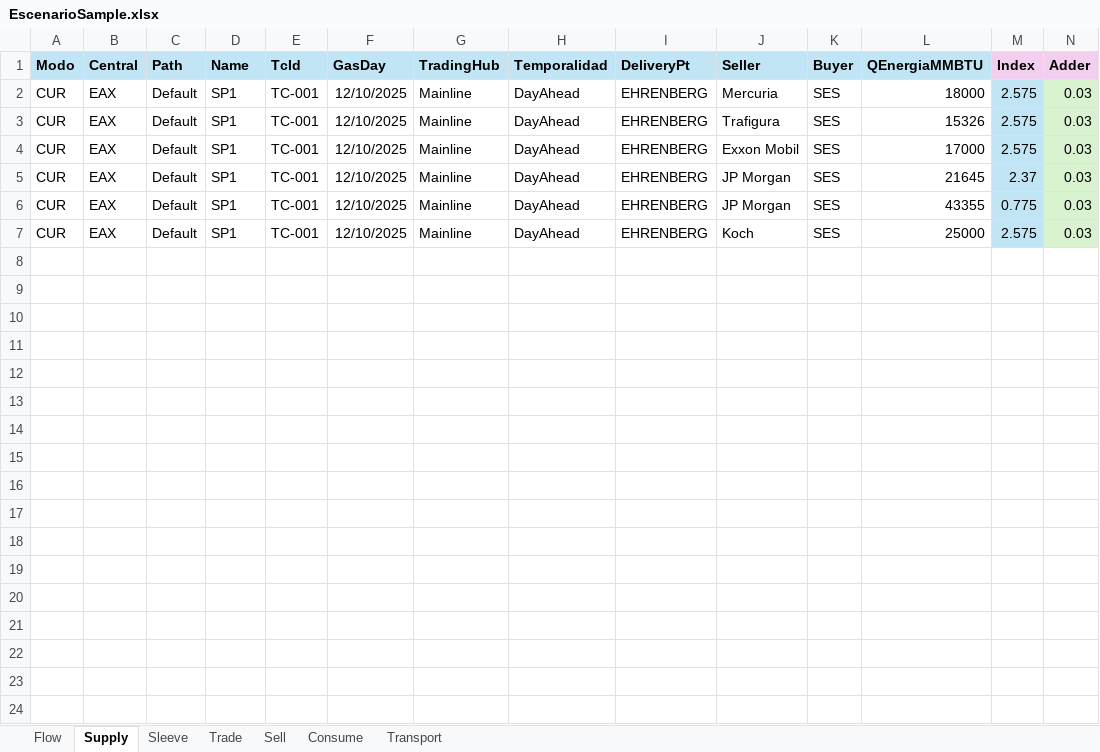
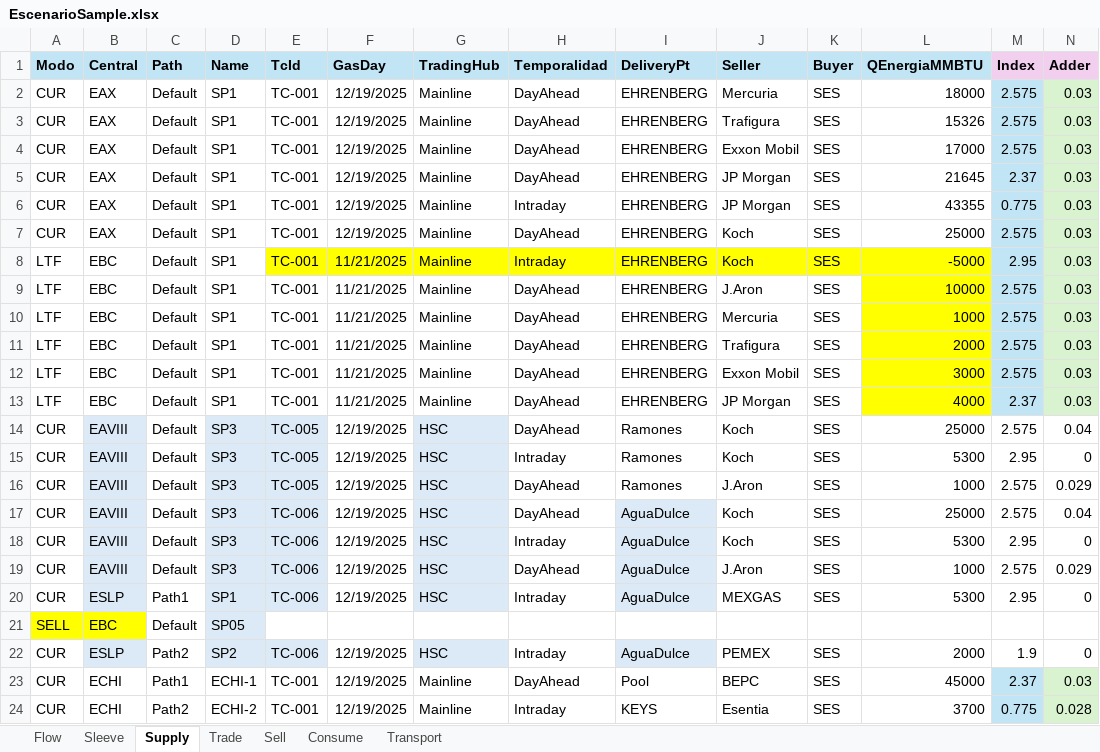
Before and after one commit to cszittyay/ModeloSaavi, an Excel workbook: EscenarioSample.xlsx, sheet Supply, drawn as a sheet; only a part is shown; values as stored, in another font and other column widths than the file's, no borders; rows hold the shown columns only; the diff names each change by its address in the sheet, - before the commit and + after, or states it on an @@ line.

```diff
--- a/EscenarioSample.xlsx (sheet Supply)
+++ b/EscenarioSample.xlsx (sheet Supply)
@@ sheet tab order changed: Flow | Sleeve | Supply | Trade | Sell | Consume | Transport @@
-F2:F7 (GasDay): 12/10/2025
+F2:F7 (GasDay): 12/19/2025
-H6 (Temporalidad): DayAhead
+H6 (Temporalidad): Intraday
@@ row 8 unhidden: LTF | EBC | Default | SP1 | TC-001 | 11/21/2025 | Mainline | Intraday | EHRENBERG | Koch | SES | -5000 | 2.95 | 0.03 @@
@@ row 9 unhidden: LTF | EBC | Default | SP1 | TC-001 | 11/21/2025 | Mainline | DayAhead | EHRENBERG | J.Aron | SES | 10000 | 2.575 | 0.03 @@
@@ row 10 unhidden: LTF | EBC | Default | SP1 | TC-001 | 11/21/2025 | Mainline | DayAhead | EHRENBERG | Mercuria | SES | 1000 | 2.575 | 0.03 @@
@@ row 11 unhidden: LTF | EBC | Default | SP1 | TC-001 | 11/21/2025 | Mainline | DayAhead | EHRENBERG | Trafigura | SES | 2000 | 2.575 | 0.03 @@
@@ row 12 unhidden: LTF | EBC | Default | SP1 | TC-001 | 11/21/2025 | Mainline | DayAhead | EHRENBERG | Exxon Mobil | SES | 3000 | 2.575 | 0.03 @@
@@ row 13 unhidden: LTF | EBC | Default | SP1 | TC-001 | 11/21/2025 | Mainline | DayAhead | EHRENBERG | JP Morgan | SES | 4000 | 2.37 | 0.03 @@
+row 14: CUR | EAVIII | Default | SP3 | TC-005 | 12/19/2025 | HSC | DayAhead | Ramones | Koch | SES | 25000 | 2.575 | 0.04
+row 15: CUR | EAVIII | Default | SP3 | TC-005 | 12/19/2025 | HSC | Intraday | Ramones | Koch | SES | 5300 | 2.95 | 0
+row 16: CUR | EAVIII | Default | SP3 | TC-005 | 12/19/2025 | HSC | DayAhead | Ramones | J.Aron | SES | 1000 | 2.575 | 0.029
+row 17: CUR | EAVIII | Default | SP3 | TC-006 | 12/19/2025 | HSC | DayAhead | AguaDulce | Koch | SES | 25000 | 2.575 | 0.04
+row 18: CUR | EAVIII | Default | SP3 | TC-006 | 12/19/2025 | HSC | Intraday | AguaDulce | Koch | SES | 5300 | 2.95 | 0
+row 19: CUR | EAVIII | Default | SP3 | TC-006 | 12/19/2025 | HSC | DayAhead | AguaDulce | J.Aron | SES | 1000 | 2.575 | 0.029
+row 20: CUR | ESLP | Path1 | SP1 | TC-006 | 12/19/2025 | HSC | Intraday | AguaDulce | MEXGAS | SES | 5300 | 2.95 | 0
@@ row 21 unhidden: SELL | EBC | Default | SP05 @@
+row 22: CUR | ESLP | Path2 | SP2 | TC-006 | 12/19/2025 | HSC | Intraday | AguaDulce | PEMEX | SES | 2000 | 1.9 | 0
+row 23: CUR | ECHI | Path1 | ECHI-1 | TC-001 | 12/19/2025 | Mainline | DayAhead | Pool | BEPC | SES | 45000 | 2.37 | 0.03
+row 24: CUR | ECHI | Path2 | ECHI-2 | TC-001 | 12/19/2025 | Mainline | Intraday | KEYS | Esentia | SES | 3700 | 0.775 | 0.028
```
Also changed, not shown: sheet Transport, sheet Flow, sheet Trade, sheet Consume, sheet Sell, hidden cells, 6 other files.
